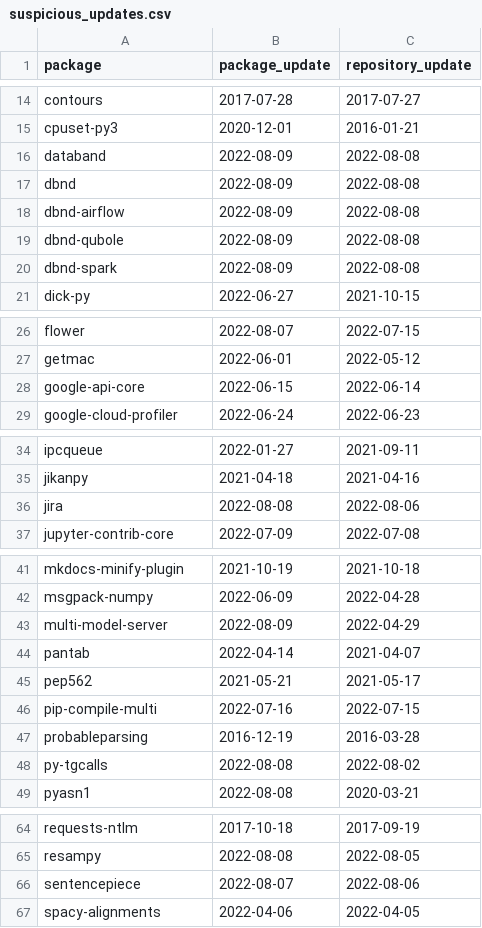
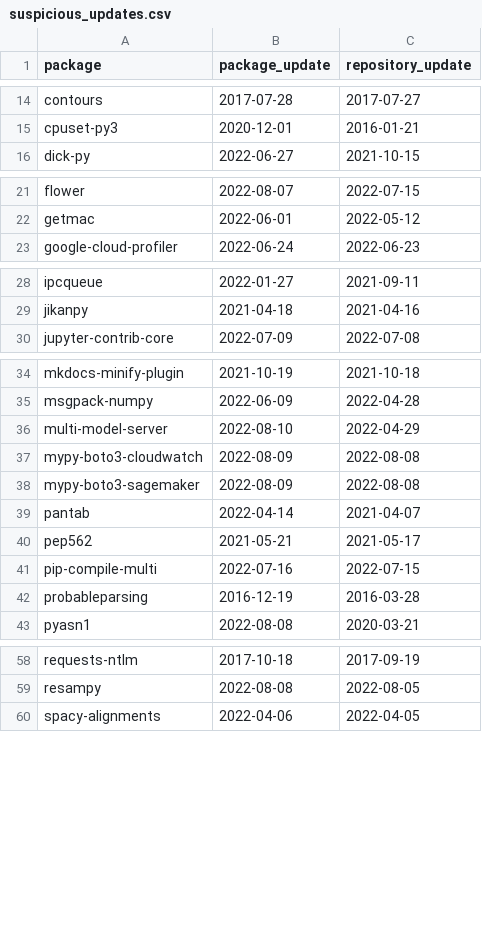
Before and after one commit to trickest/packages, a CSV file: pypi/suspicious_updates.csv, drawn as a sheet; only a part is shown, gaps mark what is left out; the diff covers the shown part only.

```diff
--- a/pypi/suspicious_updates.csv
+++ b/pypi/suspicious_updates.csv
@@ -15,7 +15,2 @@ contours,2017-07-28,2017-07-27
 cpuset-py3,2020-12-01,2016-01-21
-databand,2022-08-09,2022-08-08
-dbnd,2022-08-09,2022-08-08
-dbnd-airflow,2022-08-09,2022-08-08
-dbnd-qubole,2022-08-09,2022-08-08
-dbnd-spark,2022-08-09,2022-08-08
 dick-py,2022-06-27,2021-10-15
@@ -27,3 +22,2 @@ flower,2022-08-07,2022-07-15
 getmac,2022-06-01,2022-05-12
-google-api-core,2022-06-15,2022-06-14
 google-cloud-profiler,2022-06-24,2022-06-23
@@ -35,3 +29,2 @@ ipcqueue,2022-01-27,2021-09-11
 jikanpy,2021-04-18,2021-04-16
-jira,2022-08-08,2022-08-06
 jupyter-contrib-core,2022-07-09,2022-07-08
@@ -42,3 +35,5 @@ mkdocs-minify-plugin,2021-10-19,2021-10-18
 msgpack-numpy,2022-06-09,2022-04-28
-multi-model-server,2022-08-09,2022-04-29
+multi-model-server,2022-08-10,2022-04-29
+mypy-boto3-cloudwatch,2022-08-09,2022-08-08
+mypy-boto3-sagemaker,2022-08-09,2022-08-08
 pantab,2022-04-14,2021-04-07
@@ -47,3 +42,2 @@ pip-compile-multi,2022-07-16,2022-07-15
 probableparsing,2016-12-19,2016-03-28
-py-tgcalls,2022-08-08,2022-08-02
 pyasn1,2022-08-08,2020-03-21
@@ -65,3 +59,2 @@ requests-ntlm,2017-10-18,2017-09-19
 resampy,2022-08-08,2022-08-05
-sentencepiece,2022-08-07,2022-08-06
 spacy-alignments,2022-04-06,2022-04-05
```
Also changed, not shown: 1 added row and 2 edited cells elsewhere in this file, pypi/broken_urls.csv, 1 other file.
